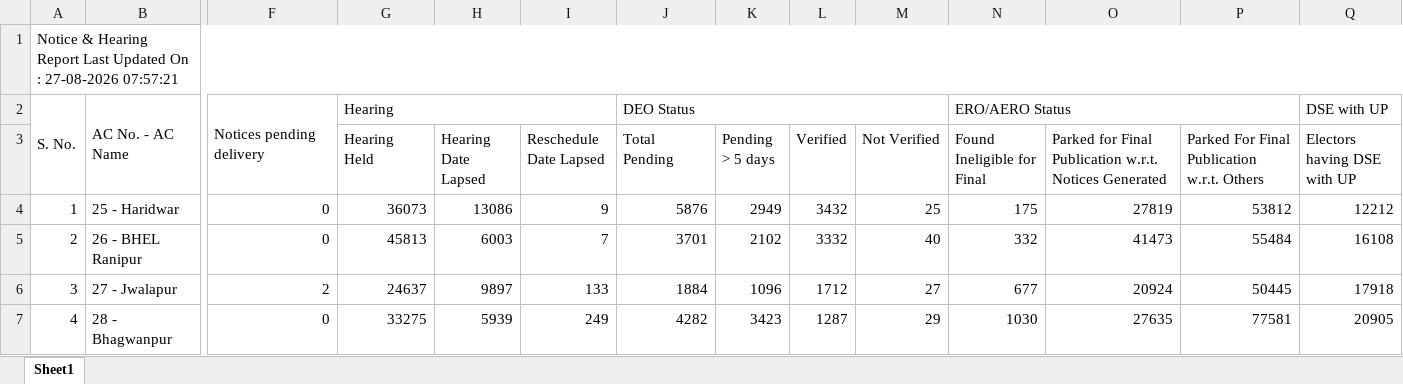
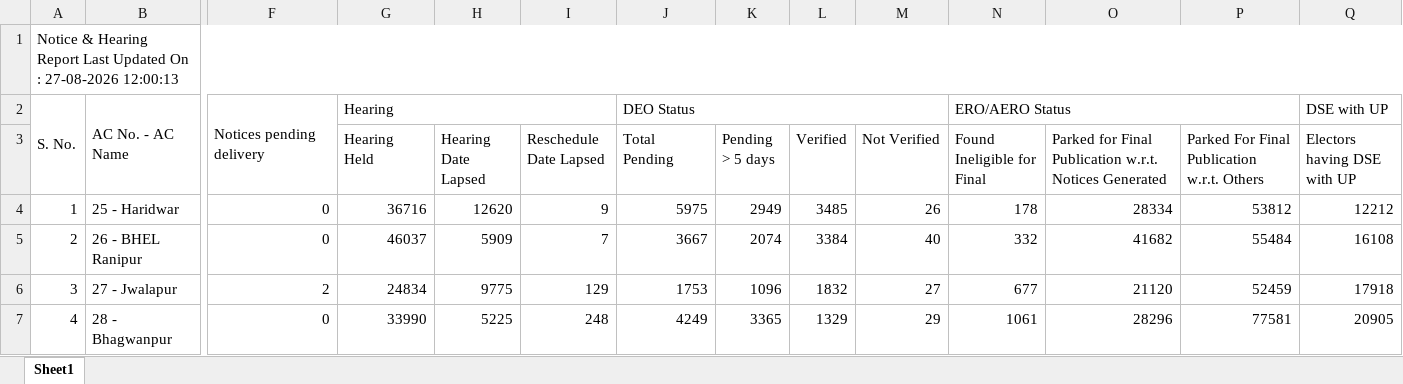
Before and after one commit to mannavibe-sudo/Form-Processing, an Excel workbook: Notice.xlsx, sheet Sheet1, drawn as a sheet; only a part is shown, gaps mark what is left out; values as stored, in another font and other column widths than the file's, no borders; the diff covers the shown part only; the diff names each change by its address in the sheet, - before the commit and + after, or states it on an @@ line.

Commit message:
Add files via upload

```diff
--- a/Notice.xlsx (sheet Sheet1)
+++ b/Notice.xlsx (sheet Sheet1)
-A1: …: 27-08-2026 07:57:21
+A1: …: 27-08-2026 12:00:13
-G4 (Hearing Held): 36073
+G4 (Hearing Held): 36716
-H4 (Hearing Date Lapsed): 13086
+H4 (Hearing Date Lapsed): 12620
-J4 (Total Pending): 5876
+J4 (Total Pending): 5975
-L4 (Verified): 3432
+L4 (Verified): 3485
-M4 (Not Verified): 25
+M4 (Not Verified): 26
-N4 (Found Ineligible for Final): 175
+N4 (Found Ineligible for Final): 178
-O4: 27819
+O4: 28334
-G5 (Hearing Held): 45813
+G5 (Hearing Held): 46037
-H5 (Hearing Date Lapsed): 6003
+H5 (Hearing Date Lapsed): 5909
-J5 (Total Pending): 3701
+J5 (Total Pending): 3667
-K5 (Pending > 5 days): 2102
+K5 (Pending > 5 days): 2074
-L5 (Verified): 3332
+L5 (Verified): 3384
-O5: 41473
+O5: 41682
-G6 (Hearing Held): 24637
+G6 (Hearing Held): 24834
-H6 (Hearing Date Lapsed): 9897
+H6 (Hearing Date Lapsed): 9775
-I6 (Reschedule Date Lapsed): 133
+I6 (Reschedule Date Lapsed): 129
-J6 (Total Pending): 1884
+J6 (Total Pending): 1753
-L6 (Verified): 1712
+L6 (Verified): 1832
-O6: 20924
+O6: 21120
-P6: 50445
+P6: 52459
-G7 (Hearing Held): 33275
+G7 (Hearing Held): 33990
-H7 (Hearing Date Lapsed): 5939
+H7 (Hearing Date Lapsed): 5225
-I7 (Reschedule Date Lapsed): 249
+I7 (Reschedule Date Lapsed): 248
-J7 (Total Pending): 4282
+J7 (Total Pending): 4249
-K7 (Pending > 5 days): 3423
+K7 (Pending > 5 days): 3365
-L7 (Verified): 1287
+L7 (Verified): 1329
-N7 (Found Ineligible for Final): 1030
+N7 (Found Ineligible for Final): 1061
-O7: 27635
+O7: 28296
```
Also changed, not shown: 421 edited cells elsewhere in this sheet.
